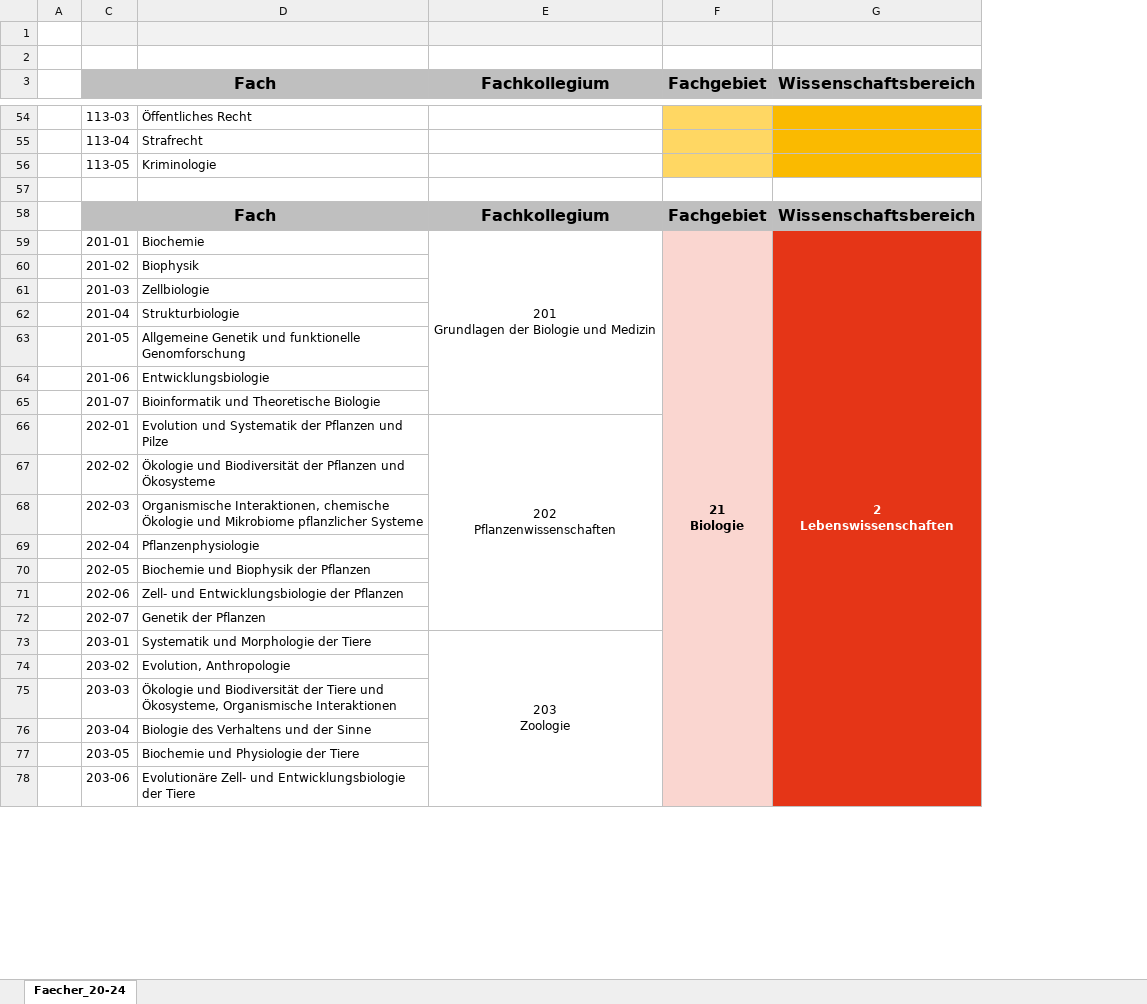
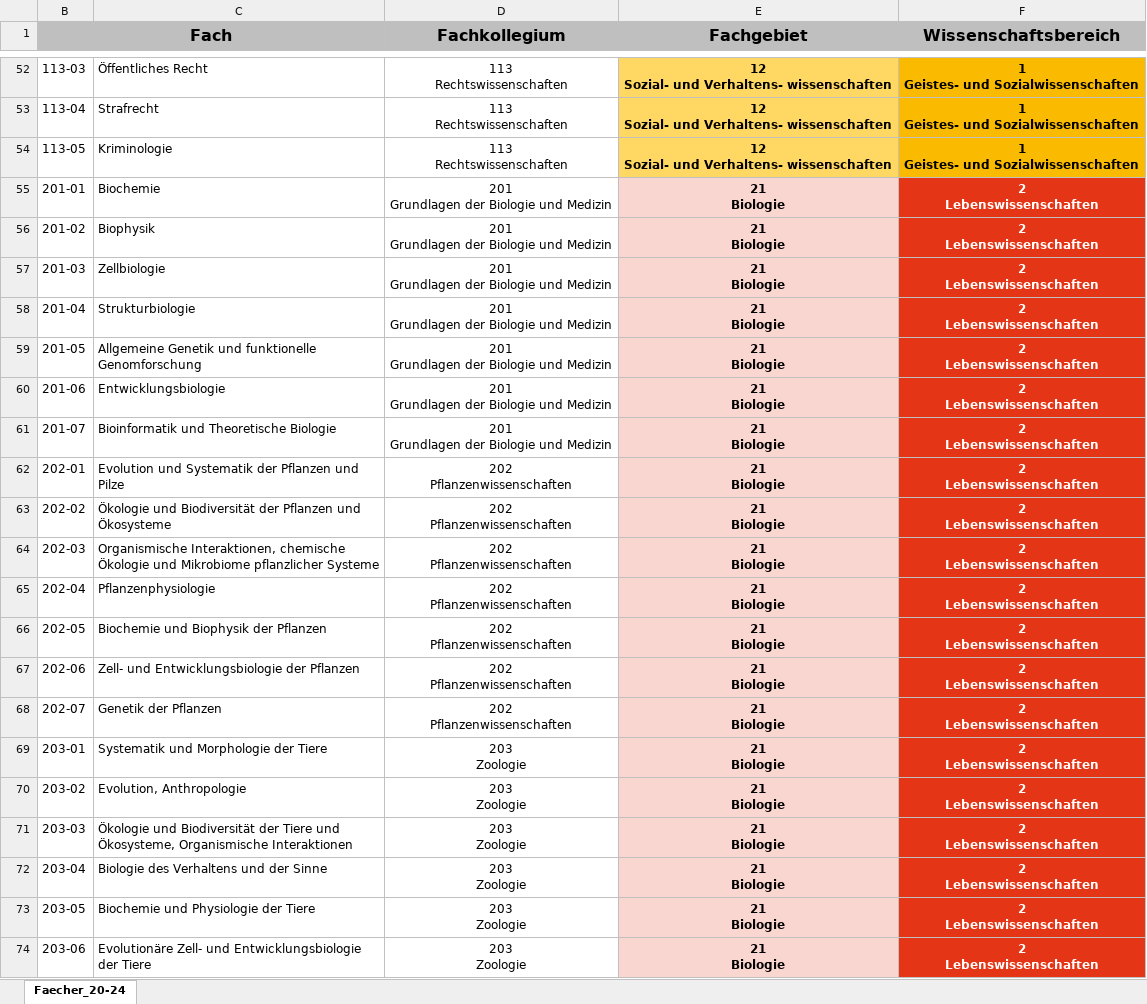
Before and after one commit to tibonto/DFG-Fachsystematik-Ontology, an Excel workbook: csv/Fachsystematik_2020-2024_2020629.xlsx, sheet Faecher_20-24, drawn as a sheet; only a part is shown, gaps mark what is left out; values as stored, in another font and other column widths than the file's, no borders; removed rows and columns are numbered as before the commit, all else as after; ↵ is a line break in a cell; the diff covers the shown part only; the diff names each change by its address in the sheet, - before the commit and + after, or states it on an @@ line.

```diff
--- a/csv/Fachsystematik_2020-2024_2020629.xlsx (sheet Faecher_20-24)
+++ b/csv/Fachsystematik_2020-2024_2020629.xlsx (sheet Faecher_20-24)
@@ column A hidden, empty @@
-column F (Fachgebiet), row 59: 21 ↵ Biologie
@@ column G (Wissenschaftsbereich) hidden, row 59: 2 ↵ Lebenswissenschaften @@
+column E (Fachgebiet), rows 52-74: 12 ↵ Sozial- und Verhaltens- wissenschaften | 12 ↵ Sozial- und Verhaltens- wissenschaften | 12 ↵ Sozial- und Verhaltens- wissenschaften | 21 ↵ Biologie | 21 ↵ Biologie | 21 ↵ Biologie | 21 ↵ Biologie | 21 ↵ Biologie | 21 ↵ Biologie | 21 ↵ Biologie | 21 ↵ Biologie | 21 ↵ Biologie | 21 ↵ Biologie | 21 ↵ Biologie | 21 ↵ Biologie | 21 ↵ Biologie | 21 ↵ Biologie | 21 ↵ Biologie | 21 ↵ Biologie | 21 ↵ Biologie | 21 ↵ Biologie | 21 ↵ Biologie | 21 ↵ Biologie
+column F (Wissenschaftsbereich), rows 52-74: 1 ↵ Geistes- und Sozialwissenschaften | 1 ↵ Geistes- und Sozialwissenschaften | 1 ↵ Geistes- und Sozialwissenschaften | 2 ↵ Lebenswissenschaften | 2 ↵ Lebenswissenschaften | 2 ↵ Lebenswissenschaften | 2 ↵ Lebenswissenschaften | 2 ↵ Lebenswissenschaften | 2 ↵ Lebenswissenschaften | 2 ↵ Lebenswissenschaften | 2 ↵ Lebenswissenschaften | 2 ↵ Lebenswissenschaften | 2 ↵ Lebenswissenschaften | 2 ↵ Lebenswissenschaften | 2 ↵ Lebenswissenschaften | 2 ↵ Lebenswissenschaften | 2 ↵ Lebenswissenschaften | 2 ↵ Lebenswissenschaften | 2 ↵ Lebenswissenschaften | 2 ↵ Lebenswissenschaften | 2 ↵ Lebenswissenschaften | 2 ↵ Lebenswissenschaften | 2 ↵ Lebenswissenschaften
-row 1: (empty)
-row 2: (empty)
-D52:D54 (Fachkollegium): (empty)
+D52:D54 (Fachkollegium): 113 ↵ Rechtswissenschaften
-row 57: (empty)
-row 58:  | Fach |  | Fachkollegium | Fachgebiet | Wissenschaftsbereich
-E59:E65 merged
-D56:D61 (Fachkollegium): (empty)
+D56:D61 (Fachkollegium): 201 ↵ Grundlagen der Biologie und Medizin
-E66:E72 merged
-D63:D68 (Fachkollegium): (empty)
+D63:D68 (Fachkollegium): 202 ↵ Pflanzenwissenschaften
-E73:E78 merged
-D70:D74 (Fachkollegium): (empty)
+D70:D74 (Fachkollegium): 203 ↵ Zoologie
```
Also changed, not shown: 4 removed rows, 142 edited cells and merged cells elsewhere in this sheet, hidden cells, 5 other files.
